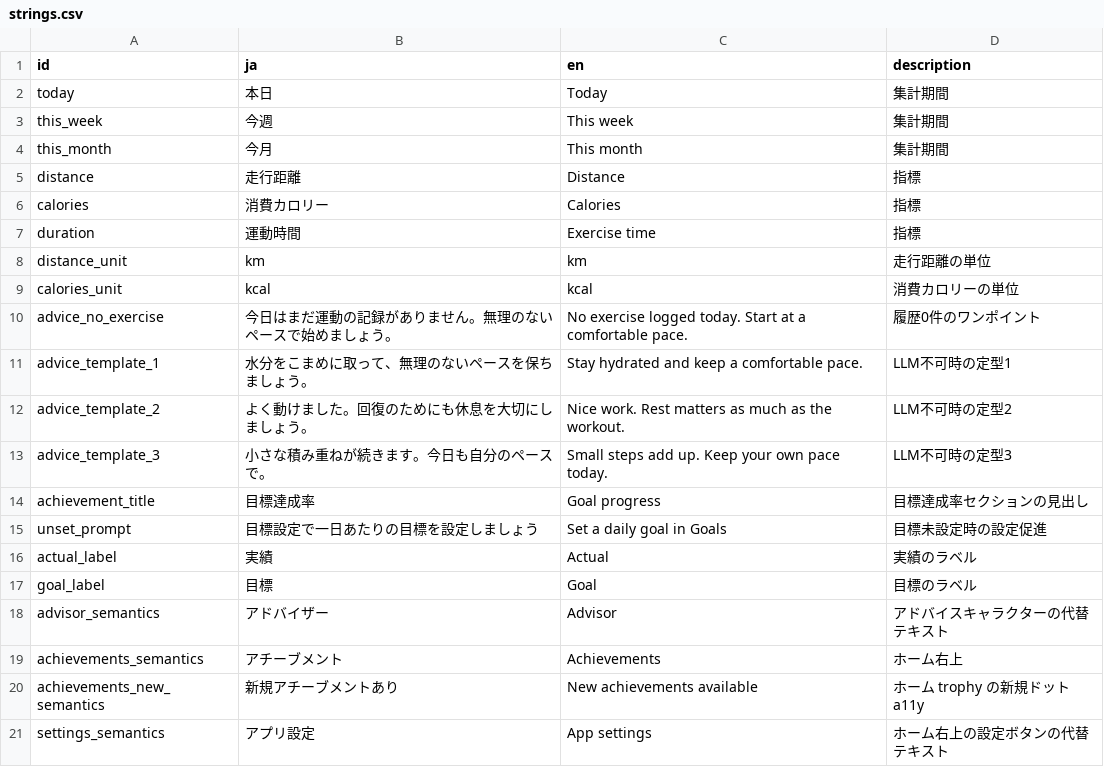
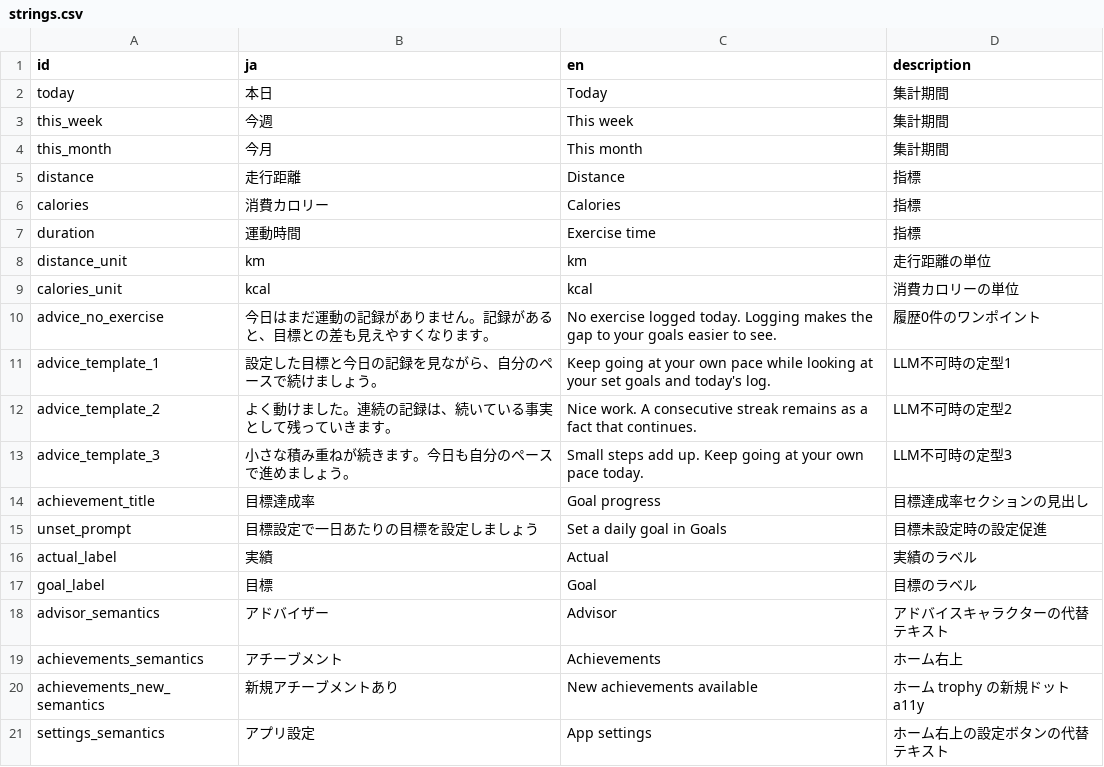
Before and after one commit to madahataraku/CogLog, a CSV file: app_packages/screen/feature/top/res/strings.csv, drawn as a sheet.

```diff
--- a/app_packages/screen/feature/top/res/strings.csv
+++ b/app_packages/screen/feature/top/res/strings.csv
@@ -9,6 +9,6 @@ distance_unit,km,km,走行距離の単位
 calories_unit,kcal,kcal,消費カロリーの単位
-advice_no_exercise,今日はまだ運動の記録がありません。無理のないペースで始めましょう。,No exercise logged today. Start at a comfortable pace.,履歴0件のワンポイント
-advice_template_1,水分をこまめに取って、無理のないペースを保ちましょう。,Stay hydrated and keep a comfortable pace.,LLM不可時の定型1
-advice_template_2,よく動けました。回復のためにも休息を大切にしましょう。,Nice work. Rest matters as much as the workout.,LLM不可時の定型2
-advice_template_3,小さな積み重ねが続きます。今日も自分のペースで。,Small steps add up. Keep your own pace today.,LLM不可時の定型3
+advice_no_exercise,今日はまだ運動の記録がありません。記録があると、目標との差も見えやすくなります。,No exercise logged today. Logging makes the gap to your goals easier to see.,履歴0件のワンポイント
+advice_template_1,設定した目標と今日の記録を見ながら、自分のペースで続けましょう。,Keep going at your own pace while looking at your set goals and today's log.,LLM不可時の定型1
+advice_template_2,よく動けました。連続の記録は、続いている事実として残っていきます。,Nice work. A consecutive streak remains as a fact that continues.,LLM不可時の定型2
+advice_template_3,小さな積み重ねが続きます。今日も自分のペースで進めましょう。,Small steps add up. Keep going at your own pace today.,LLM不可時の定型3
 achievement_title,目標達成率,Goal progress,目標達成率セクションの見出し
```
Also changed, not shown: 10 other files.
